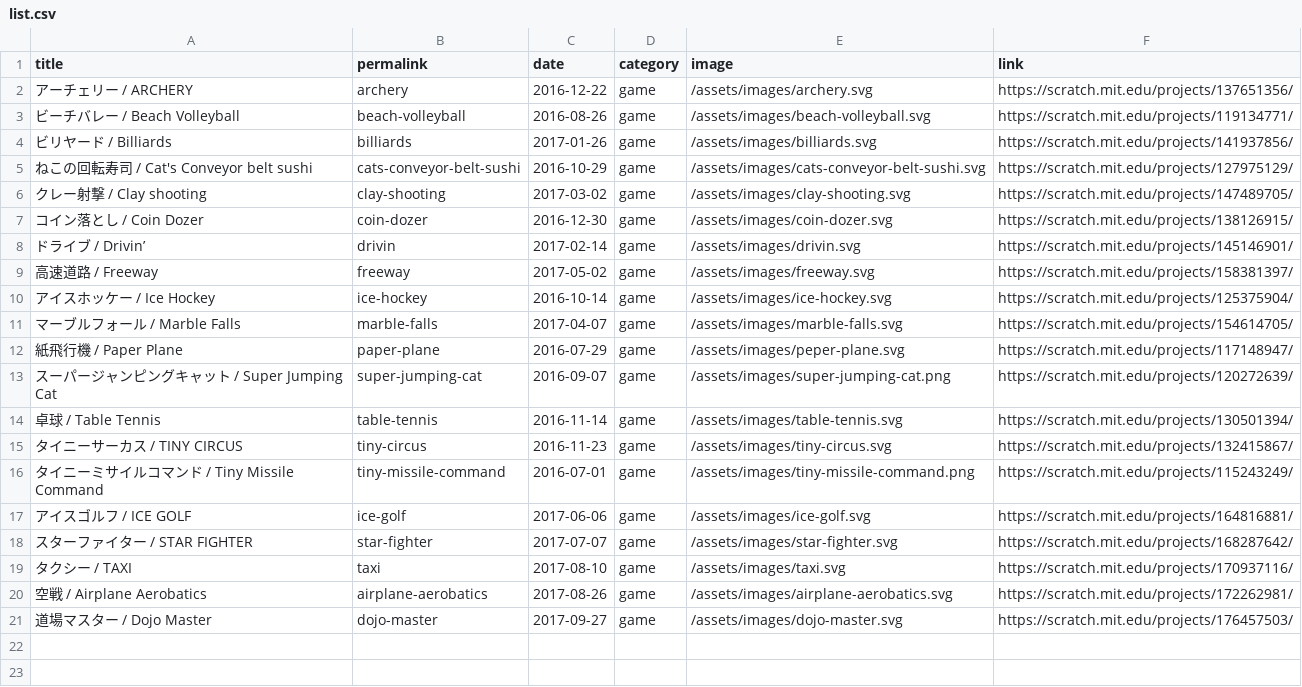
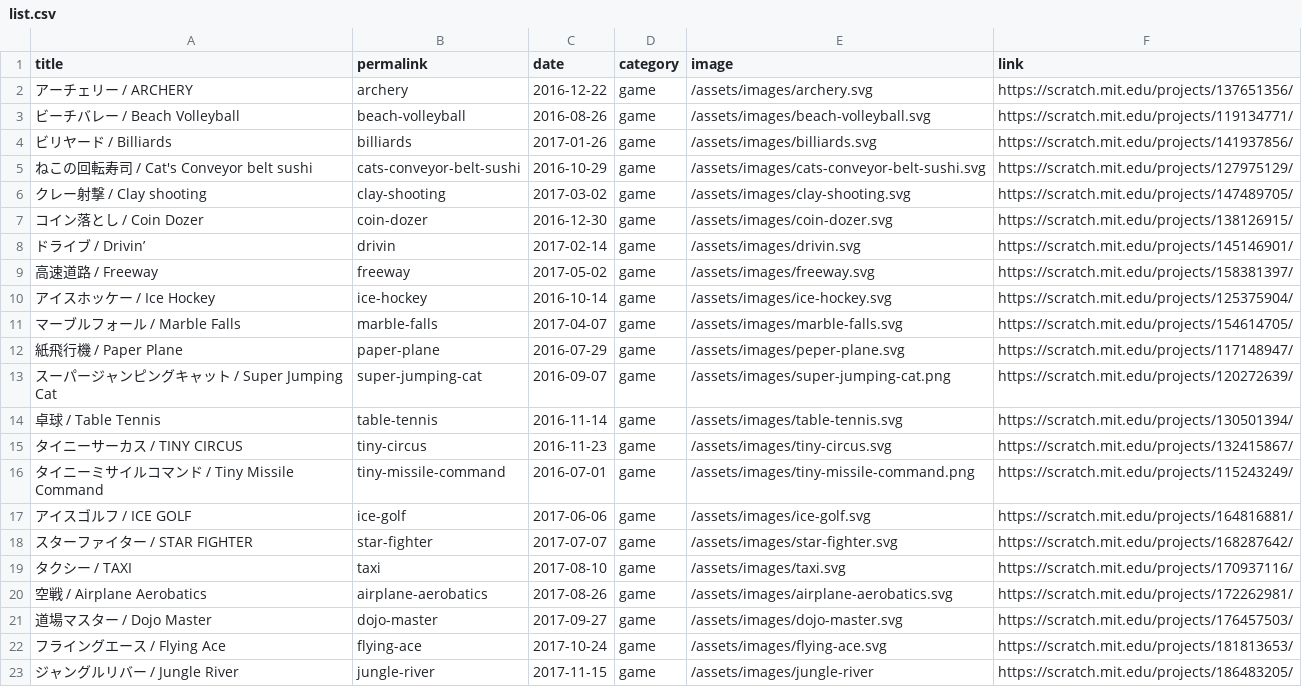
Before and after one commit to pandakun7/pandakun7.github.io, a CSV file: list.csv, drawn as a sheet.

Commit message:
Remove download/movie sections and update works list

```diff
--- a/list.csv
+++ b/list.csv
@@ -21 +21,3 @@ title,permalink,date,category,image,link
 道場マスター / Dojo Master,dojo-master,2017-09-27,game,/assets/images/dojo-master.svg,https://scratch.mit.edu/projects/176457503/
+フライングエース / Flying Ace,flying-ace,2017-10-24,game,/assets/images/flying-ace.svg,https://scratch.mit.edu/projects/181813653/
+ジャングルリバー / Jungle River,jungle-river,2017-11-15,game,/assets/images/jungle-river,https://scratch.mit.edu/projects/186483205/
```
Also changed, not shown: 20 other files.
